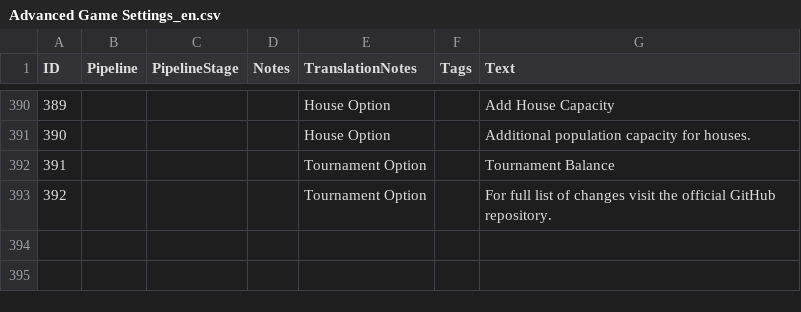
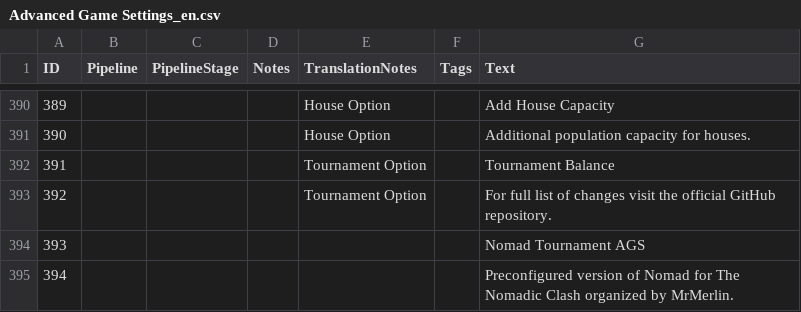
Before and after one commit to Woprok/AOE4-AdvancedGameSettings, a CSV file: assets/locdb/Advanced Game Settings_en.csv, drawn as a sheet; only a part is shown, gaps mark what is left out.

Commit message:
updated for 3.9.5 tournament mode as own

```diff
--- a/assets/locdb/Advanced Game Settings_en.csv
+++ b/assets/locdb/Advanced Game Settings_en.csv
@@ -393 +393,3 @@
 392,,,,Tournament Option,,For full list of changes visit the official GitHub repository.
+393,,,,,,Nomad Tournament AGS
+394,,,,,,Preconfigured version of Nomad for The Nomadic Clash organized by MrMerlin.
```
Also changed, not shown: assets/locdb/Advanced Game Settings_zh-hans.csv, 2 other files.
